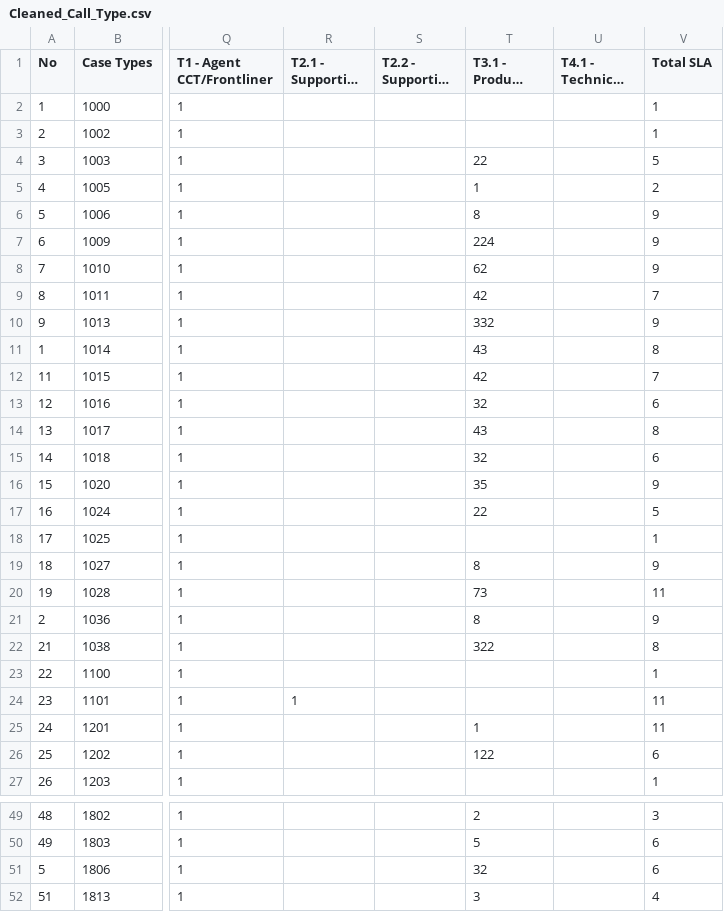
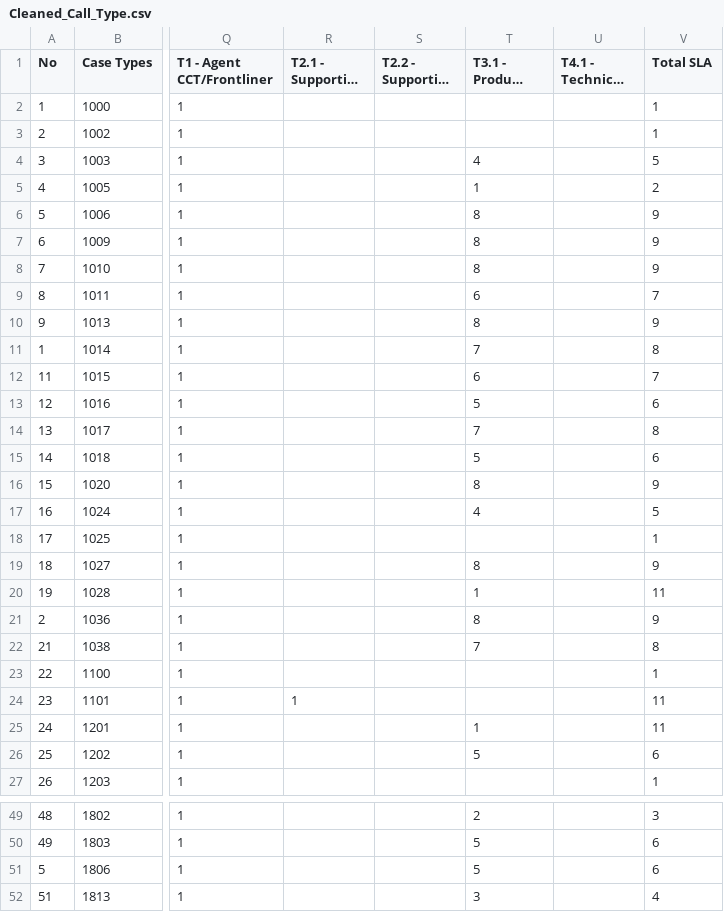
Before and after one commit to masterA88/dataquality2-new, a CSV file: Cleaned_Call_Type.csv, drawn as a sheet; only a part is shown, gaps mark what is left out; long unchanged cells end in …; the diff covers the shown part only; the diff names each change by its address in the sheet, - before the commit and + after, or states it on an @@ line.

Commit message:
update call type

```diff
--- a/Cleaned_Call_Type.csv
+++ b/Cleaned_Call_Type.csv
-T4 (T3.1 - Product Owner): 22
+T4 (T3.1 - Product Owner): 4
-T7 (T3.1 - Product Owner): 224
+T7 (T3.1 - Product Owner): 8
-T8 (T3.1 - Product Owner): 62
+T8 (T3.1 - Product Owner): 8
-T9 (T3.1 - Product Owner): 42
+T9 (T3.1 - Product Owner): 6
-T10 (T3.1 - Product Owner): 332
+T10 (T3.1 - Product Owner): 8
-T11 (T3.1 - Product Owner): 43
+T11 (T3.1 - Product Owner): 7
-T12 (T3.1 - Product Owner): 42
+T12 (T3.1 - Product Owner): 6
-T13 (T3.1 - Product Owner): 32
+T13 (T3.1 - Product Owner): 5
-T14 (T3.1 - Product Owner): 43
+T14 (T3.1 - Product Owner): 7
-T15 (T3.1 - Product Owner): 32
+T15 (T3.1 - Product Owner): 5
-T16 (T3.1 - Product Owner): 35
+T16 (T3.1 - Product Owner): 8
-T17 (T3.1 - Product Owner): 22
+T17 (T3.1 - Product Owner): 4
-T20 (T3.1 - Product Owner): 73
+T20 (T3.1 - Product Owner): 1
-T22 (T3.1 - Product Owner): 322
+T22 (T3.1 - Product Owner): 7
-T26 (T3.1 - Product Owner): 122
+T26 (T3.1 - Product Owner): 5
-T51 (T3.1 - Product Owner): 32
+T51 (T3.1 - Product Owner): 5
```
Also changed, not shown: 34 edited cells elsewhere in this file, 1 other file.
